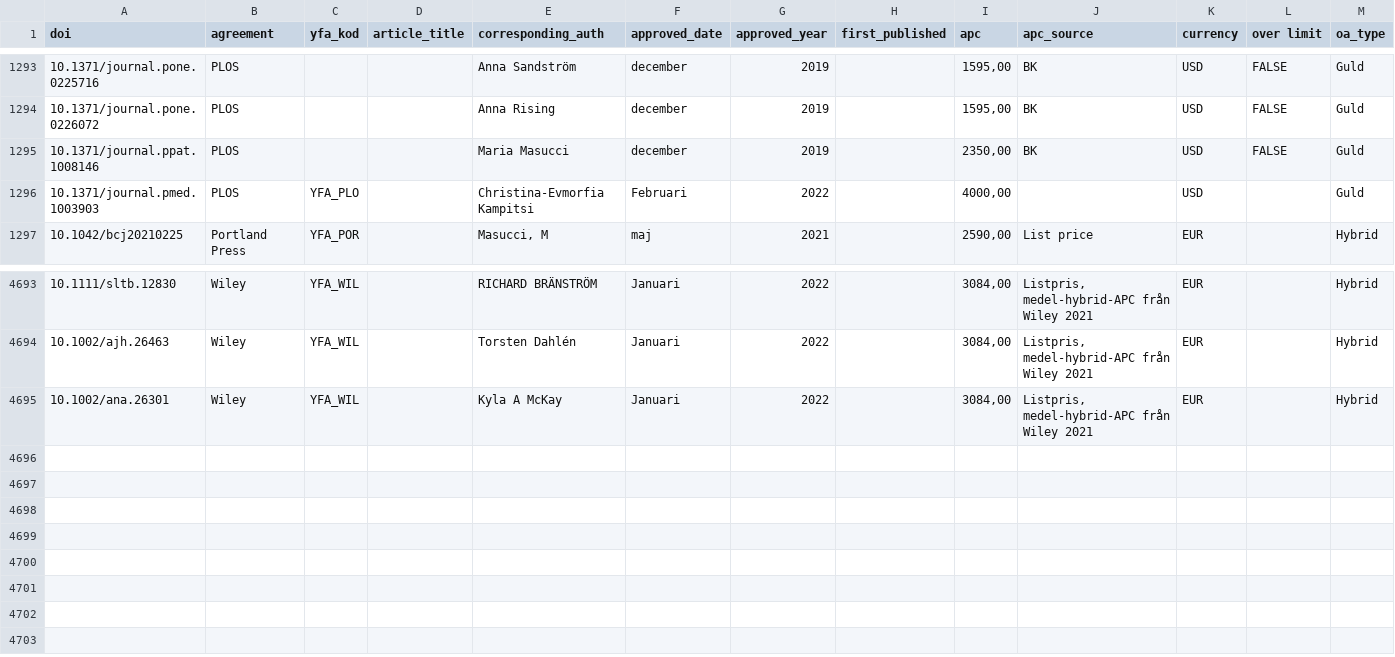
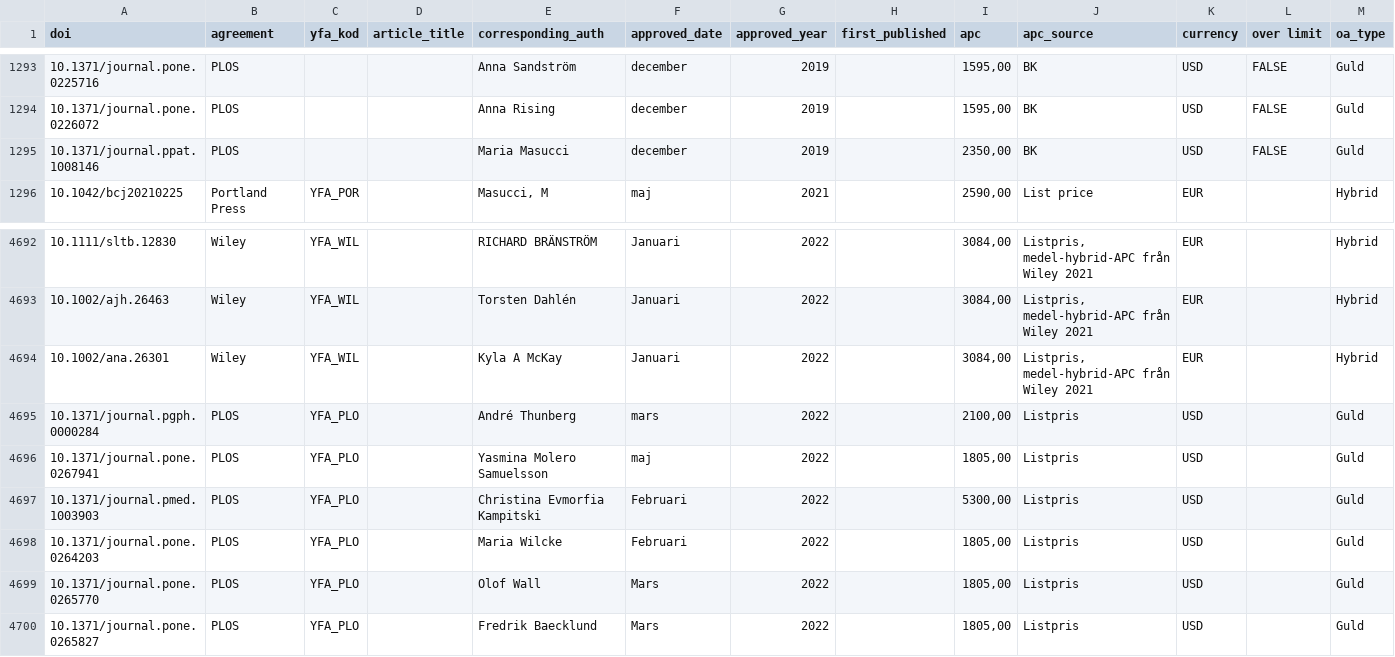
Before and after one commit to KIBiblioteket/OA-data, a CSV file: BK_Publikationer_inom_avtal_KIB.csv, drawn as a sheet; only a part is shown, gaps mark what is left out; removed rows and columns are numbered as before the commit, all else as after; the diff names each change by its address in the sheet, - before the commit and + after, or states it on an @@ line.

Commit message:
Add PLOS articles for 2022

```diff
--- a/BK_Publikationer_inom_avtal_KIB.csv
+++ b/BK_Publikationer_inom_avtal_KIB.csv
-row 1296: 10.1371/journal.pmed.1003903 | PLOS | YFA_PLO |  | Christina-Evmorfia Kampitsi | Februari | 2022 |  | 4000,00 |  | USD |  | Guld
+row 4695: 10.1371/journal.pgph.0000284 | PLOS | YFA_PLO |  | André Thunberg | mars | 2022 |  | 2100,00 | Listpris | USD |  | Guld
+row 4696: 10.1371/journal.pone.0267941 | PLOS | YFA_PLO |  | Yasmina Molero Samuelsson | maj | 2022 |  | 1805,00 | Listpris | USD |  | Guld
+row 4697: 10.1371/journal.pmed.1003903 | PLOS | YFA_PLO |  | Christina Evmorfia Kampitski | Februari | 2022 |  | 5300,00 | Listpris | USD |  | Guld
+row 4698: 10.1371/journal.pone.0264203 | PLOS | YFA_PLO |  | Maria Wilcke | Februari | 2022 |  | 1805,00 | Listpris | USD |  | Guld
+row 4699: 10.1371/journal.pone.0265770 | PLOS | YFA_PLO |  | Olof Wall | Mars | 2022 |  | 1805,00 | Listpris | USD |  | Guld
+row 4700: 10.1371/journal.pone.0265827 | PLOS | YFA_PLO |  | Fredrik Baecklund | Mars | 2022 |  | 1805,00 | Listpris | USD |  | Guld
```
